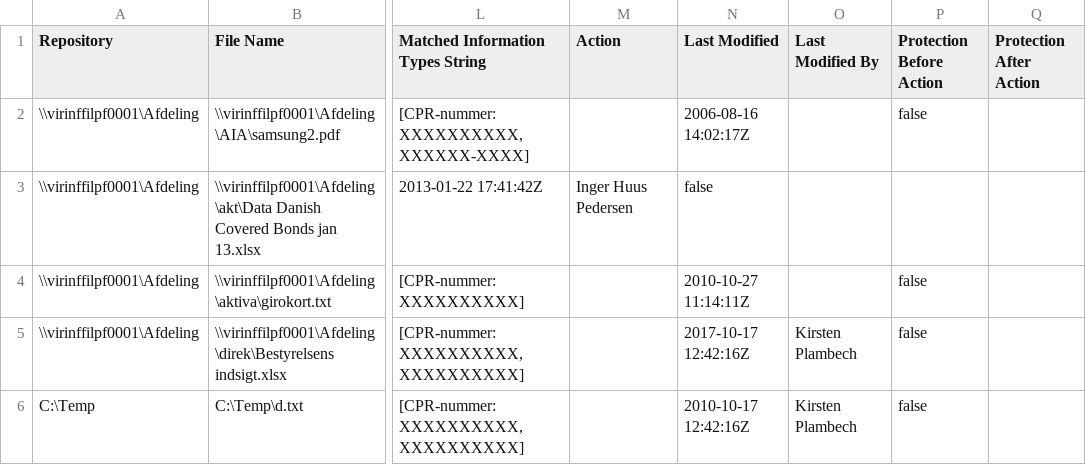
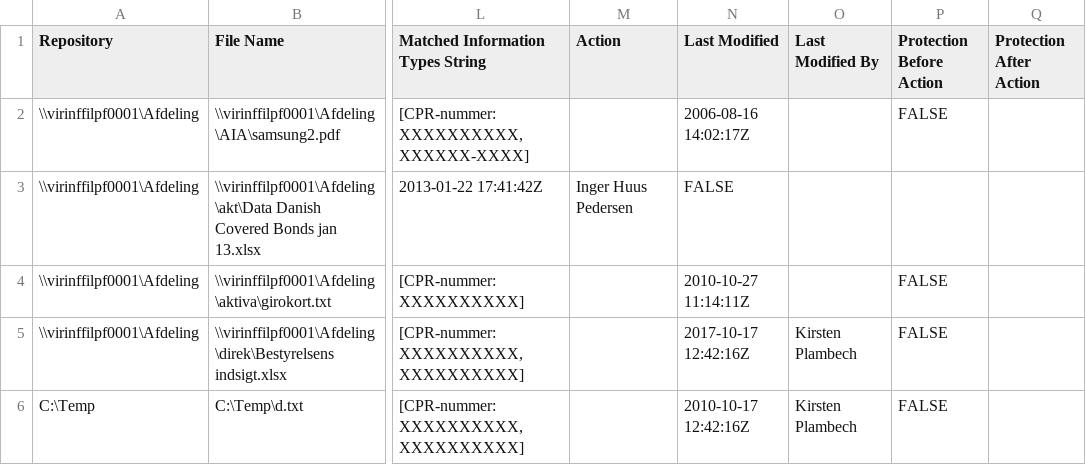
Before and after one commit to jand187/gdpr-sletning, a CSV file: Test files/Fildrev.csv, drawn as a sheet; only a part is shown, gaps mark what is left out; the diff names each change by its address in the sheet, - before the commit and + after, or states it on an @@ line.

```diff
--- a/Test files/Fildrev.csv
+++ b/Test files/Fildrev.csv
-P2 (Protection Before Action): false
+P2 (Protection Before Action): FALSE
-N3 (Last Modified): false
+N3 (Last Modified): FALSE
-P4:P6 (Protection Before Action): false
+P4:P6 (Protection Before Action): FALSE
```
Also changed, not shown: 2 other files.
